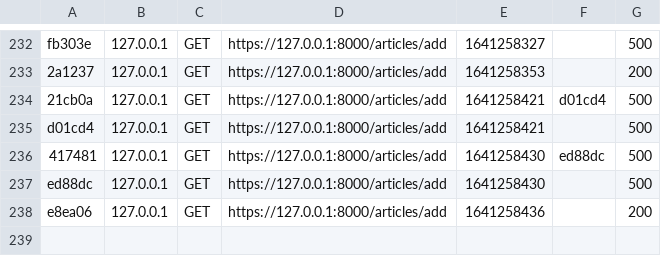
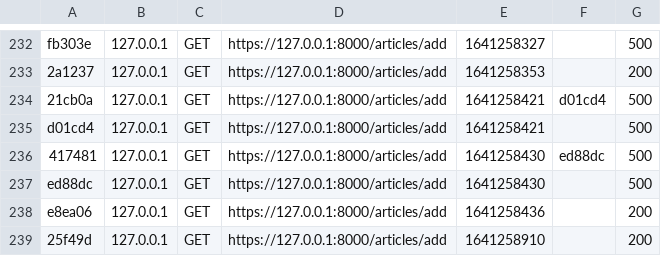
Before and after one commit to maxstain/Symfony-project, a CSV file: var/cache/dev/profiler/index.csv, drawn as a sheet; only a part is shown, gaps mark what is left out.

```diff
--- a/var/cache/dev/profiler/index.csv
+++ b/var/cache/dev/profiler/index.csv
@@ -238 +238,2 @@ ed88dc,127.0.0.1,GET,https://127.0.0.1:8000/articles/add,1641258430,,500
 e8ea06,127.0.0.1,GET,https://127.0.0.1:8000/articles/add,1641258436,,200
+25f49d,127.0.0.1,GET,https://127.0.0.1:8000/articles/add,1641258910,,200
```
Also changed, not shown: 4 other files.
